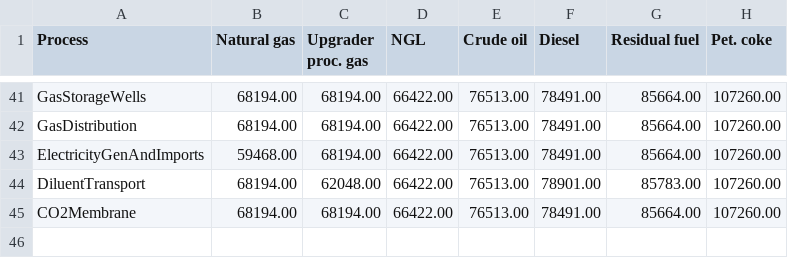
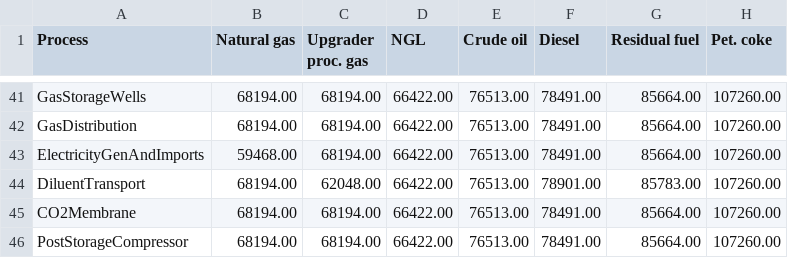
Before and after one commit to msmasnadi/OPGEEv4, a CSV file: opgee/tables/process-specific-EF.csv, drawn as a sheet; only a part is shown, gaps mark what is left out; the diff names each change by its address in the sheet, - before the commit and + after, or states it on an @@ line.

```diff
--- a/opgee/tables/process-specific-EF.csv
+++ b/opgee/tables/process-specific-EF.csv
+row 46: PostStorageCompressor | 68194.00 | 68194.00 | 66422.00 | 76513.00 | 78491.00 | 85664.00 | 107260.00
```
Also changed, not shown: opgee/etc/test-fields-no-blank.csv, opgee/etc/test-fields.csv, 32 other files.
